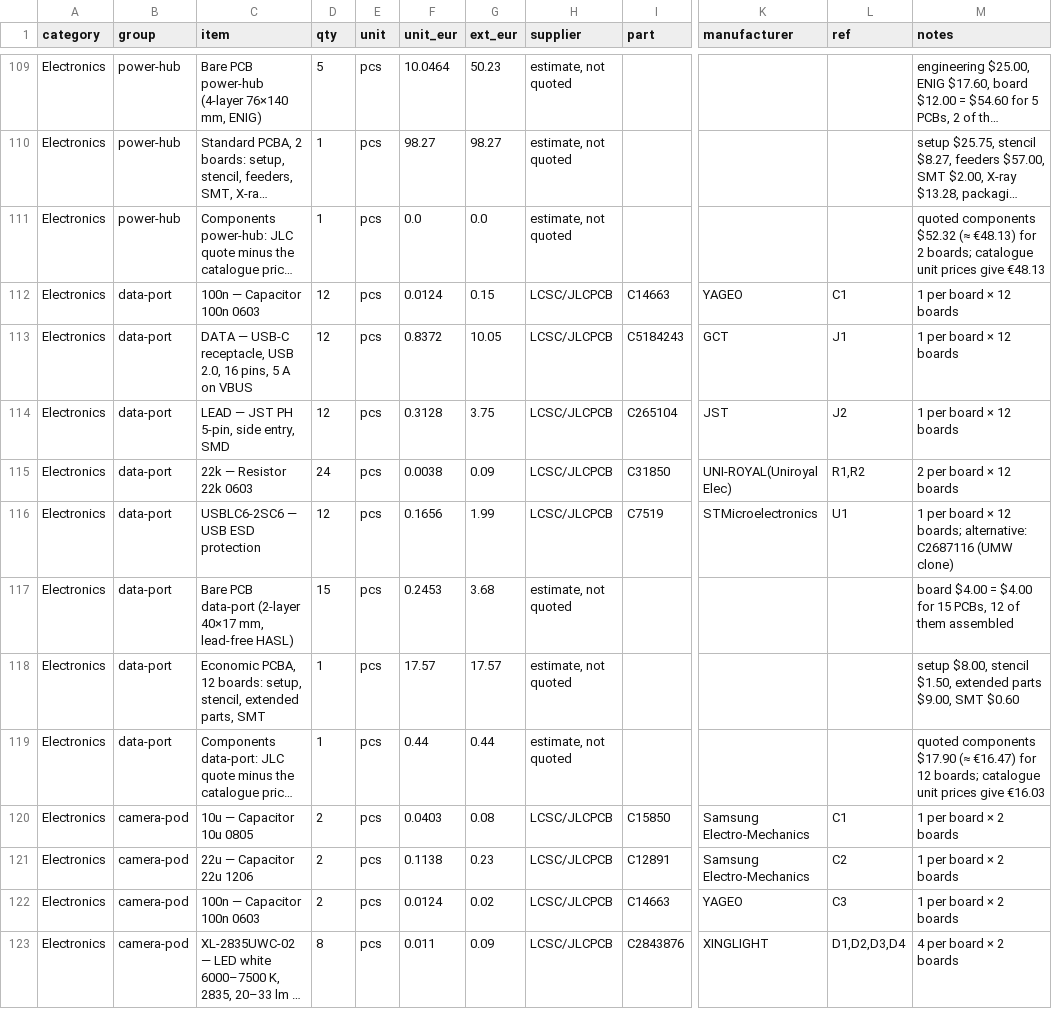
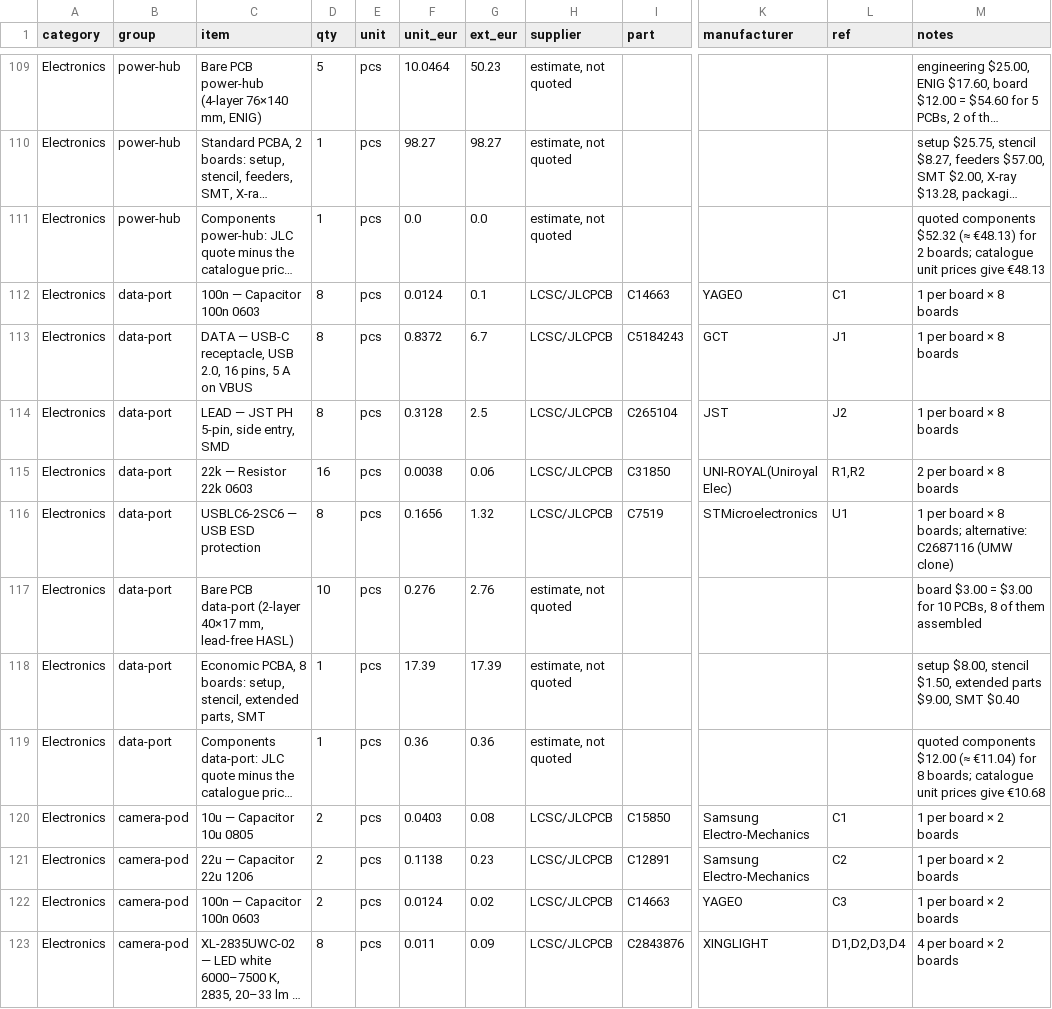
Before and after one commit to kartben/hw-testing-rack, a CSV file: bom/rack-bom.csv, drawn as a sheet; only a part is shown, gaps mark what is left out; long unchanged cells end in …; the diff names each change by its address in the sheet, - before the commit and + after, or states it on an @@ line.

```diff
--- a/bom/rack-bom.csv
+++ b/bom/rack-bom.csv
-D112:D114 (qty): 12
+D112:D114 (qty): 8
-G112 (ext_eur): 0.15
+G112 (ext_eur): 0.1
-M112:M114 (notes): 1 per board × 12 boards
+M112:M114 (notes): 1 per board × 8 boards
-G113 (ext_eur): 10.05
+G113 (ext_eur): 6.7
-G114 (ext_eur): 3.75
+G114 (ext_eur): 2.5
-D115 (qty): 24
+D115 (qty): 16
-G115 (ext_eur): 0.09
+G115 (ext_eur): 0.06
-M115 (notes): 2 per board × 12 boards
+M115 (notes): 2 per board × 8 boards
-D116 (qty): 12
+D116 (qty): 8
-G116 (ext_eur): 1.99
+G116 (ext_eur): 1.32
-M116 (notes): …board × 12 boards; alternative:…
+M116 (notes): …board × 8 boards; alternative:…
-D117 (qty): 15
+D117 (qty): 10
-F117 (unit_eur): 0.2453
+F117 (unit_eur): 0.276
-G117 (ext_eur): 3.68
+G117 (ext_eur): 2.76
-M117 (notes): board $4.00 = $4.00 for 15 PCBs, 12 of them…
+M117 (notes): board $3.00 = $3.00 for 10 PCBs, 8 of them…
-C118 (item): Economic PCBA, 12 boards: setup,…
+C118 (item): Economic PCBA, 8 boards: setup,…
-F118 (unit_eur): 17.57
+F118 (unit_eur): 17.39
-G118 (ext_eur): 17.57
+G118 (ext_eur): 17.39
-M118 (notes): …$9.00, SMT $0.60
+M118 (notes): …$9.00, SMT $0.40
-F119 (unit_eur): 0.44
+F119 (unit_eur): 0.36
-G119 (ext_eur): 0.44
+G119 (ext_eur): 0.36
-M119 (notes): quoted components $17.90 (≈ €16.47) for 12 boards; catalogue unit prices give €16.03
+M119 (notes): quoted components $12.00 (≈ €11.04) for 8 boards; catalogue unit prices give €10.68
```
Also changed, not shown: 5 other files.
